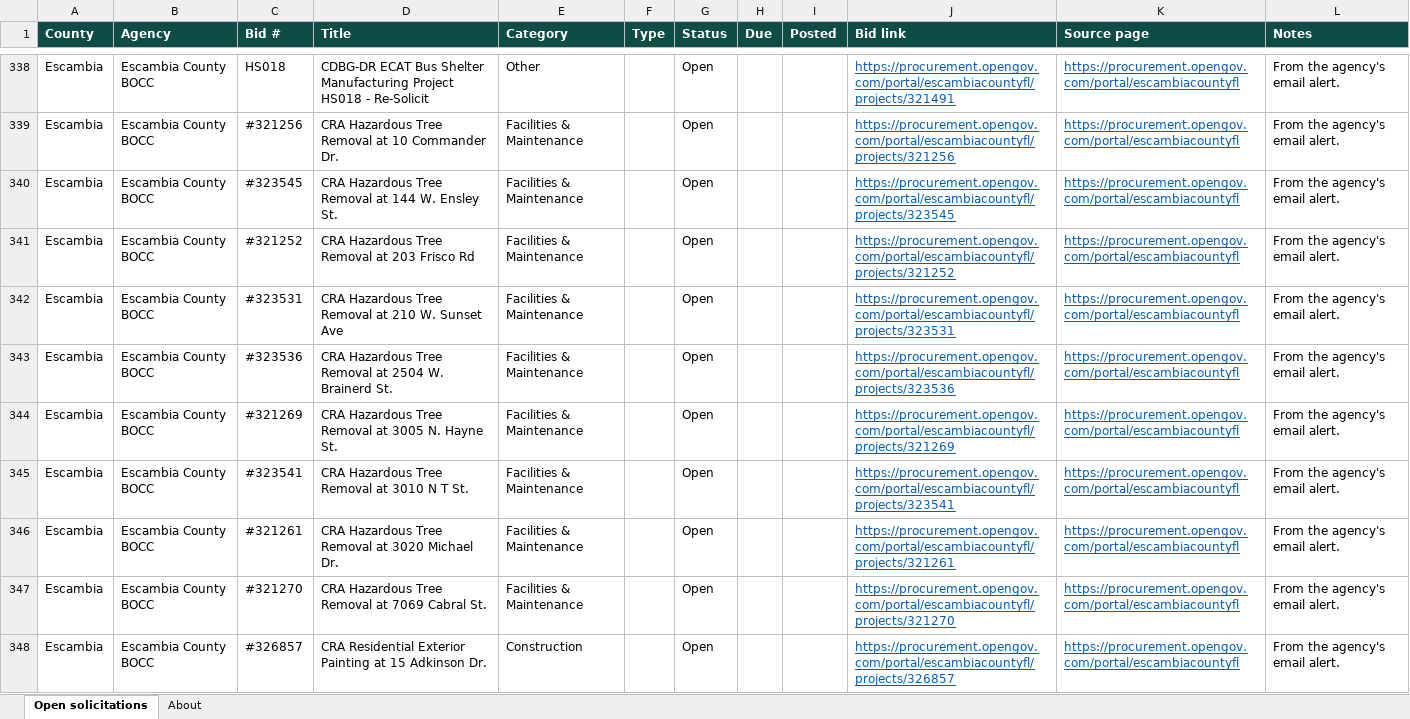
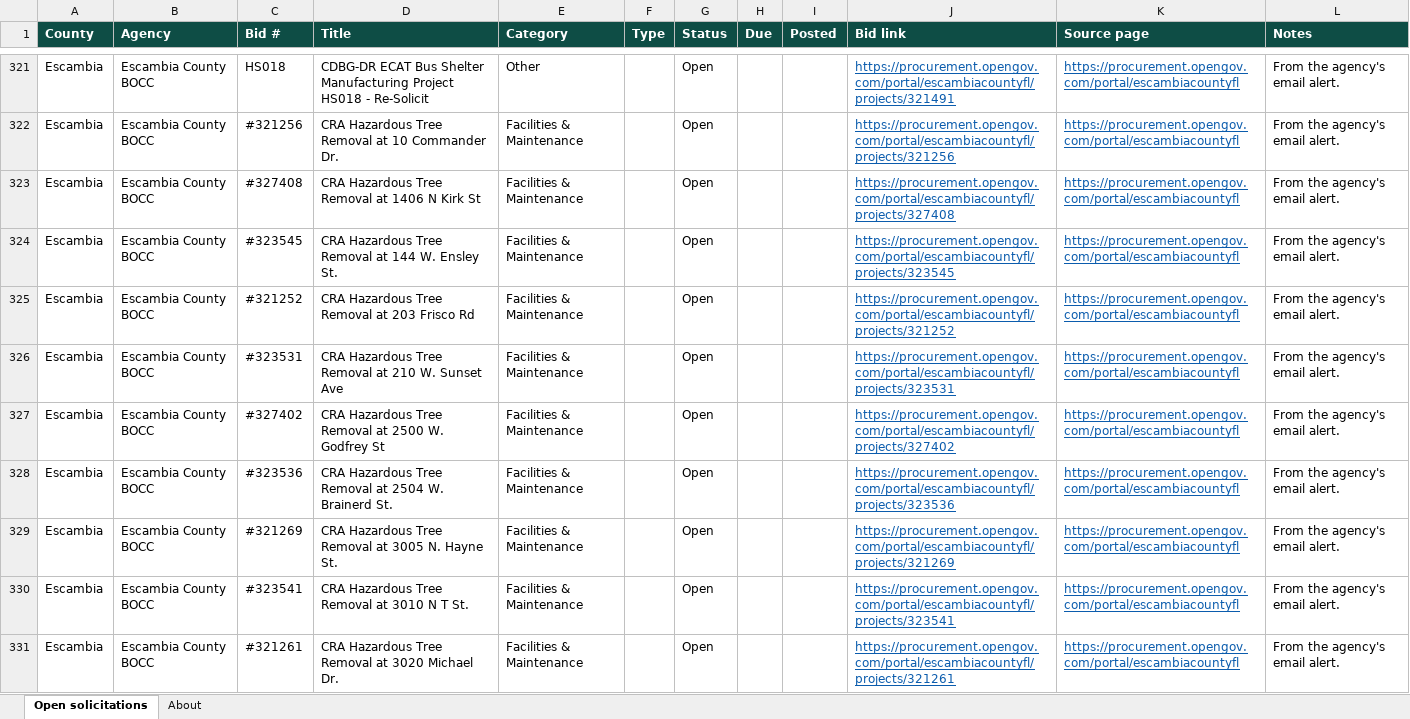
Before and after one commit to dianarodos/floridabids, an Excel workbook: site/data/florida-open-bids.xlsx, sheet Open solicitations, drawn as a sheet; only a part is shown, gaps mark what is left out; the shorter side is filled out with more unchanged rows; values as stored, in another font and other column widths than the file's, no borders; the diff covers the shown part only; the diff names each change by its address in the sheet, - before the commit and + after, or states it on an @@ line.

```diff
--- a/site/data/florida-open-bids.xlsx (sheet Open solicitations)
+++ b/site/data/florida-open-bids.xlsx (sheet Open solicitations)
+row 323: Escambia | Escambia County BOCC | #327408 | CRA Hazardous Tree Removal at 1406 N Kirk St | Facilities & Maintenance |  | Open |  |  | https://procurement.opengov.com/portal/escambiacountyfl/projects/327408 | https://procurement.opengov.com/portal/escambiacountyfl | From the agency's email alert.
+row 327: Escambia | Escambia County BOCC | #327402 | CRA Hazardous Tree Removal at 2500 W. Godfrey St | Facilities & Maintenance |  | Open |  |  | https://procurement.opengov.com/portal/escambiacountyfl/projects/327402 | https://procurement.opengov.com/portal/escambiacountyfl | From the agency's email alert.
```
Also changed, not shown: 28 added rows, 29 removed rows and 3 edited cells elsewhere in this sheet, sheet About, 7 other files.
